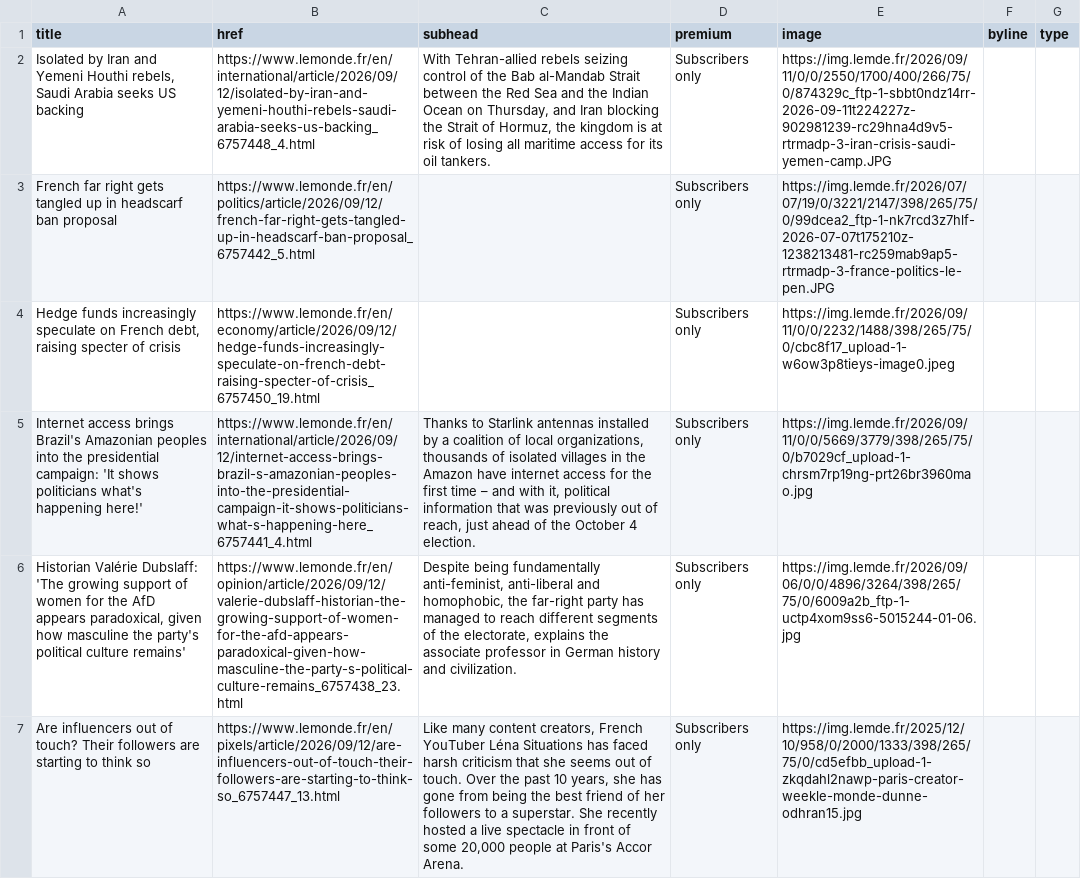
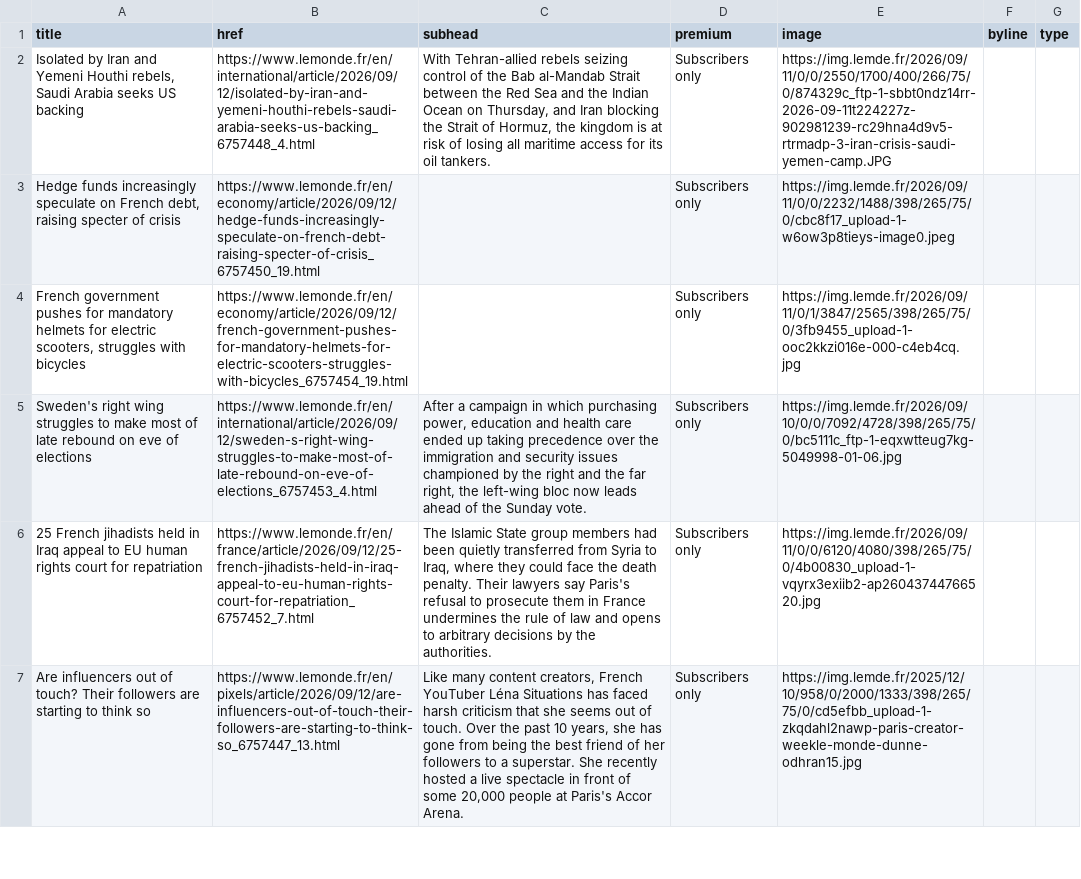
Before and after one commit to nicchoi-29/lede-07-homework-lemonde, a CSV file: lemonde-headlines.csv, drawn as a sheet; only a part is shown; removed rows and columns are numbered as before the commit, all else as after; the diff covers the shown part only; the diff names each change by its address in the sheet, - before the commit and + after, or states it on an @@ line.

```diff
--- a/lemonde-headlines.csv
+++ b/lemonde-headlines.csv
-row 3: French far right gets tangled up in headscarf ban proposal | https://www.lemonde.fr/en/politics/article/2026/09/12/french-far-right-gets-tangled-up-in-headscarf-ban-proposal_6757442_5.html |  | Subscribers only | https://img.lemde.fr/2026/07/07/19/0/3221/2147/398/265/75/0/99dcea2_ftp-1-nk7rcd3z7hlf-2026-07-07t175210z-1238213481-rc259mab9ap5-rtrmadp-3-france-politics-le-pen.JPG
+row 4: French government pushes for mandatory helmets for electric scooters, struggles with bicycles | https://www.lemonde.fr/en/economy/article/2026/09/12/french-government-pushes-for-mandatory-helmets-for-electric-scooters-struggles-with-bicycles_6757454_19.html |  | Subscribers only | https://img.lemde.fr/2026/09/11/0/1/3847/2565/398/265/75/0/3fb9455_upload-1-ooc2kkzi016e-000-c4eb4cq.jpg
-A5 (title): Internet access brings Brazil's Amazonian peoples into the presidential campaign: 'It shows politicians what's happening here!'
+A5 (title): Sweden's right wing struggles to make most of late rebound on eve of elections
-B5 (href): https://www.lemonde.fr/en/international/article/2026/09/12/internet-access-brings-brazil-s-amazonian-peoples-into-the-presidential-campaign-it-shows-politicians-what-s-happening-here_6757441_4.html
+B5 (href): https://www.lemonde.fr/en/international/article/2026/09/12/sweden-s-right-wing-struggles-to-make-most-of-late-rebound-on-eve-of-elections_6757453_4.html
-C5 (subhead): Thanks to Starlink antennas installed by a coalition of local organizations, thousands of isolated villages in the Amazon have internet access for the first time – and with it, political information that was previously out of reach, just ahead of the October 4 election.
+C5 (subhead): After a campaign in which purchasing power, education and health care ended up taking precedence over the immigration and security issues championed by the right and the far right, the left-wing bloc now leads ahead of the Sunday vote.
-E5 (image): https://img.lemde.fr/2026/09/11/0/0/5669/3779/398/265/75/0/b7029cf_upload-1-chrsm7rp19ng-prt26br3960mao.jpg
+E5 (image): https://img.lemde.fr/2026/09/10/0/0/7092/4728/398/265/75/0/bc5111c_ftp-1-eqxwtteug7kg-5049998-01-06.jpg
-A6 (title): Historian Valérie Dubslaff: 'The growing support of women for the AfD appears paradoxical, given how masculine the party's political culture remains'
+A6 (title): 25 French jihadists held in Iraq appeal to EU human rights court for repatriation
-B6 (href): https://www.lemonde.fr/en/opinion/article/2026/09/12/valerie-dubslaff-historian-the-growing-support-of-women-for-the-afd-appears-paradoxical-given-how-masculine-the-party-s-political-culture-remains_6757438_23.html
+B6 (href): https://www.lemonde.fr/en/france/article/2026/09/12/25-french-jihadists-held-in-iraq-appeal-to-eu-human-rights-court-for-repatriation_6757452_7.html
-C6 (subhead): Despite being fundamentally anti-feminist, anti-liberal and homophobic, the far-right party has managed to reach different segments of the electorate, explains the associate professor in German history and civilization.
+C6 (subhead): The Islamic State group members had been quietly transferred from Syria to Iraq, where they could face the death penalty. Their lawyers say Paris's refusal to prosecute them in France undermines the rule of law and opens to arbitrary decisions by the authorities.
-E6 (image): https://img.lemde.fr/2026/09/06/0/0/4896/3264/398/265/75/0/6009a2b_ftp-1-uctp4xom9ss6-5015244-01-06.jpg
+E6 (image): https://img.lemde.fr/2026/09/11/0/0/6120/4080/398/265/75/0/4b00830_upload-1-vqyrx3exiib2-ap26043744766520.jpg
```
Also changed, not shown: 4 added rows, 4 removed rows and 7 edited cells elsewhere in this file.
